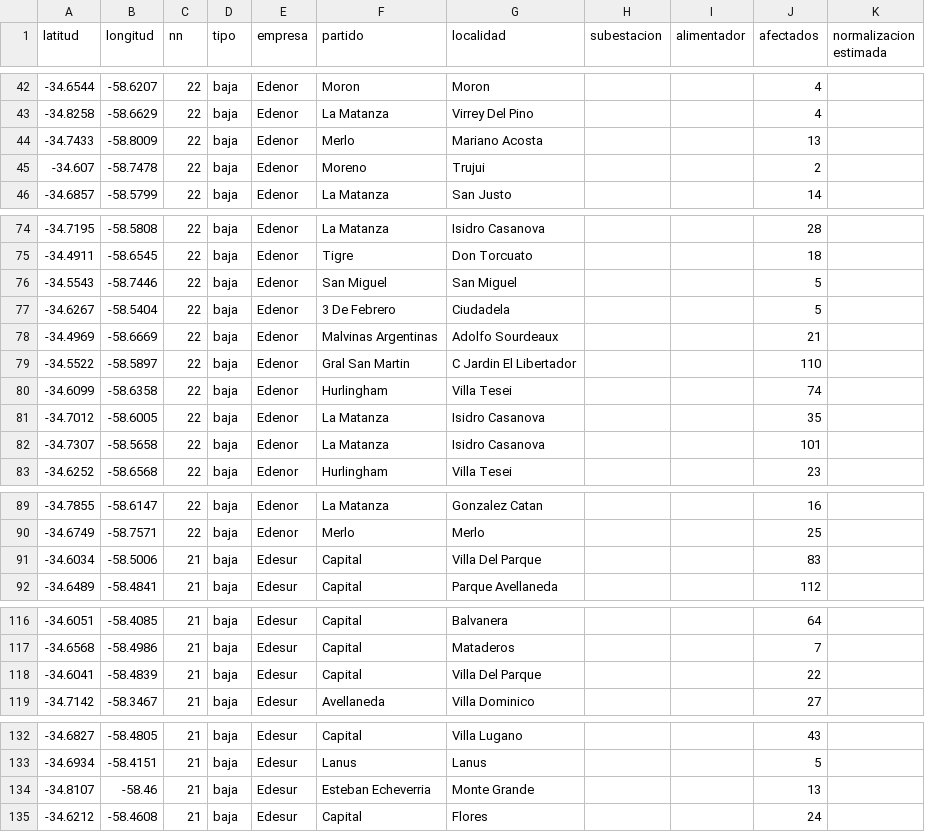
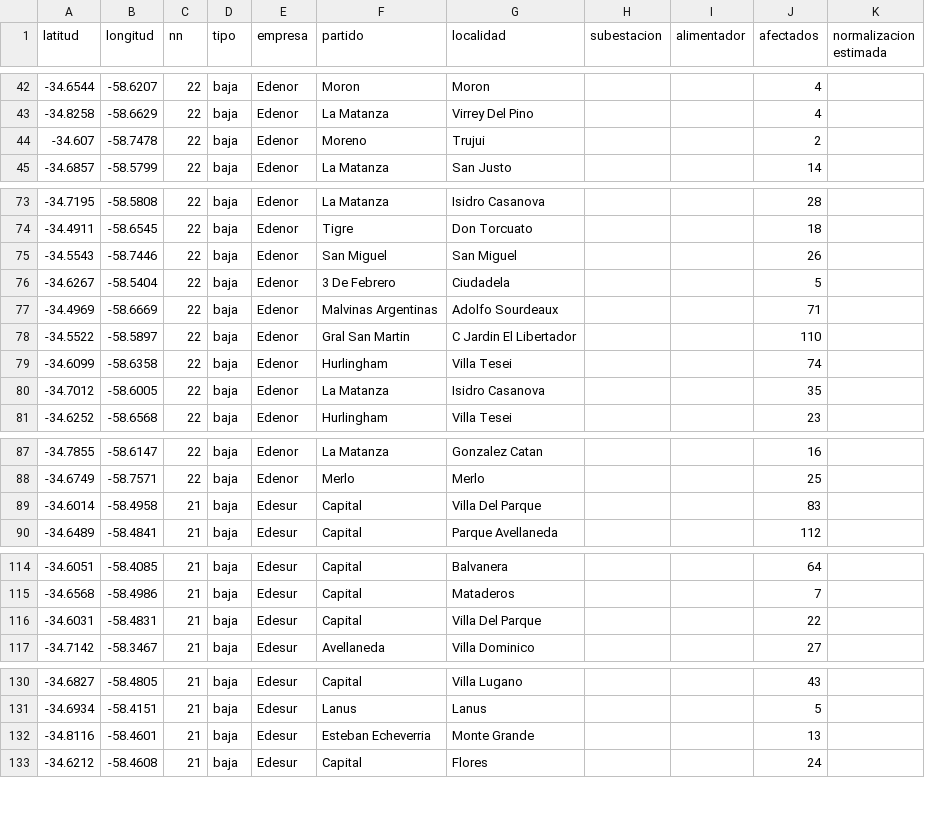
Before and after one commit to OpenDataCordoba/cortes_enre, a CSV file: cortes_enre.csv, drawn as a sheet; only a part is shown, gaps mark what is left out; the diff covers the shown part only.

```diff
--- a/cortes_enre.csv
+++ b/cortes_enre.csv
@@ -43,3 +43,2 @@ latitud,longitud,nn,tipo,empresa,partido,localidad,subestacion,alimentador,afect
 -34.8258,-58.6629,22,baja,Edenor,La Matanza,Virrey Del Pino,,,4,
--34.7433,-58.8009,22,baja,Edenor,Merlo,Mariano Acosta,,,13,
 -34.607,-58.7478,22,baja,Edenor,Moreno,Trujui,,,2,
@@ -75,5 +74,5 @@ latitud,longitud,nn,tipo,empresa,partido,localidad,subestacion,alimentador,afect
 -34.4911,-58.6545,22,baja,Edenor,Tigre,Don Torcuato,,,18,
--34.5543,-58.7446,22,baja,Edenor,San Miguel,San Miguel,,,5,
+-34.5543,-58.7446,22,baja,Edenor,San Miguel,San Miguel,,,26,
 -34.6267,-58.5404,22,baja,Edenor,3 De Febrero,Ciudadela,,,5,
--34.4969,-58.6669,22,baja,Edenor,Malvinas Argentinas,Adolfo Sourdeaux,,,21,
+-34.4969,-58.6669,22,baja,Edenor,Malvinas Argentinas,Adolfo Sourdeaux,,,71,
 -34.5522,-58.5897,22,baja,Edenor,Gral San Martin,C Jardin El Libertador,,,110,
@@ -81,3 +80,2 @@ latitud,longitud,nn,tipo,empresa,partido,localidad,subestacion,alimentador,afect
 -34.7012,-58.6005,22,baja,Edenor,La Matanza,Isidro Casanova,,,35,
--34.7307,-58.5658,22,baja,Edenor,La Matanza,Isidro Casanova,,,101,
 -34.6252,-58.6568,22,baja,Edenor,Hurlingham,Villa Tesei,,,23,
@@ -90,3 +88,3 @@ latitud,longitud,nn,tipo,empresa,partido,localidad,subestacion,alimentador,afect
 -34.6749,-58.7571,22,baja,Edenor,Merlo,Merlo,,,25,
--34.6034,-58.5006,21,baja,Edesur,Capital,Villa Del Parque,,,83,
+-34.6014,-58.4958,21,baja,Edesur,Capital,Villa Del Parque,,,83,
 -34.6489,-58.4841,21,baja,Edesur,Capital,Parque Avellaneda,,,112,
@@ -117,3 +115,3 @@ latitud,longitud,nn,tipo,empresa,partido,localidad,subestacion,alimentador,afect
 -34.6568,-58.4986,21,baja,Edesur,Capital,Mataderos,,,7,
--34.6041,-58.4839,21,baja,Edesur,Capital,Villa Del Parque,,,22,
+-34.6031,-58.4831,21,baja,Edesur,Capital,Villa Del Parque,,,22,
 -34.7142,-58.3467,21,baja,Edesur,Avellaneda,Villa Dominico,,,27,
@@ -133,3 +131,3 @@ latitud,longitud,nn,tipo,empresa,partido,localidad,subestacion,alimentador,afect
 -34.6934,-58.4151,21,baja,Edesur,Lanus,Lanus,,,5,
--34.8107,-58.46,21,baja,Edesur,Esteban Echeverria,Monte Grande,,,13,
+-34.8116,-58.4601,21,baja,Edesur,Esteban Echeverria,Monte Grande,,,13,
 -34.6212,-58.4608,21,baja,Edesur,Capital,Flores,,,24,
```
Also changed, not shown: 1 edited cell elsewhere in this file.
